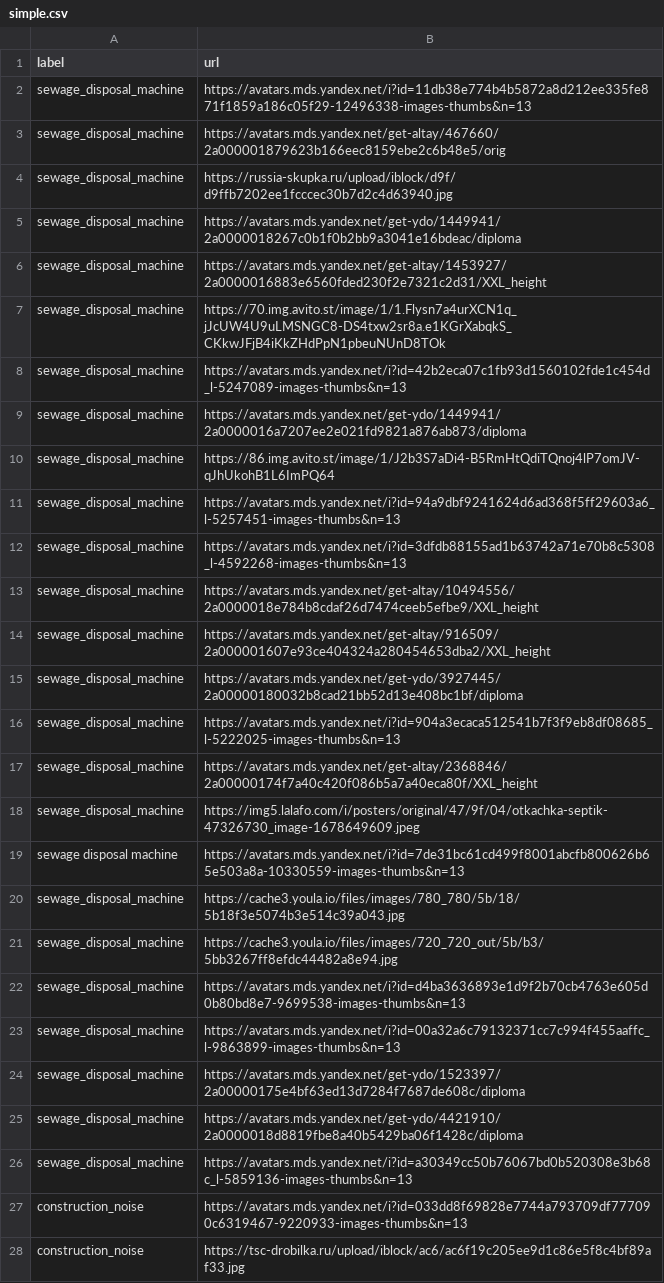
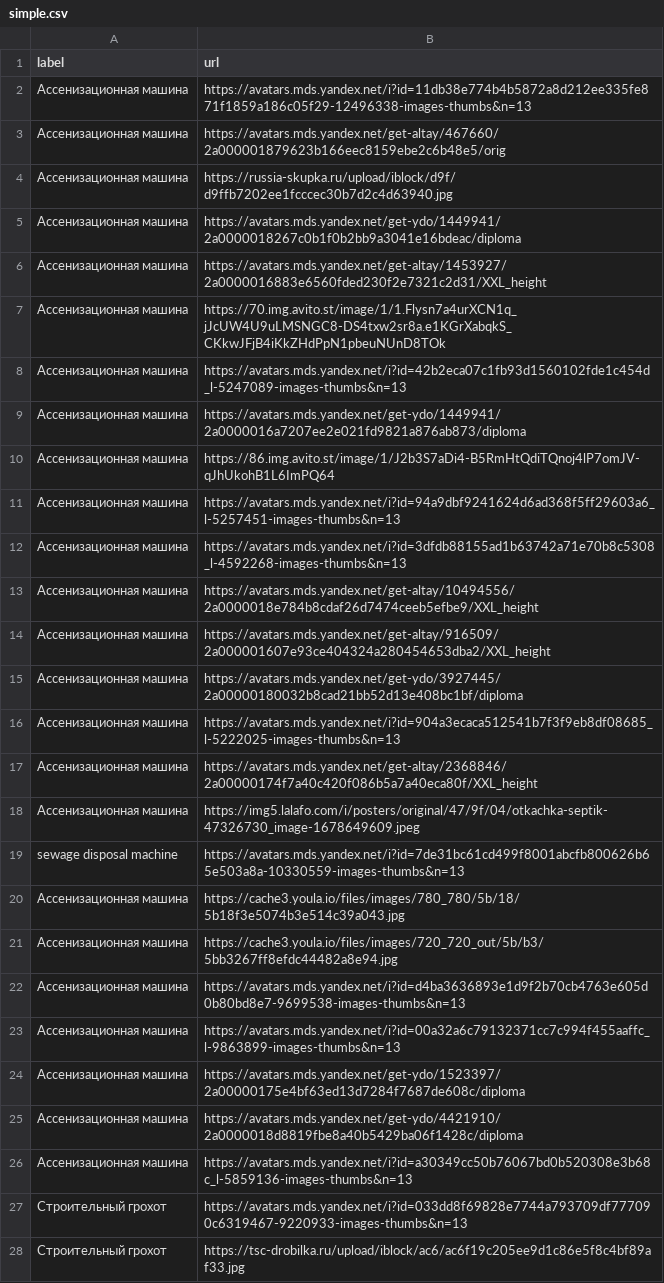
Before and after one commit to Griga21/NSY, a CSV file: simple.csv, drawn as a sheet; only a part is shown; the diff covers the shown part only; the diff names each change by its address in the sheet, - before the commit and + after, or states it on an @@ line.

Commit message:
add data csv

```diff
--- a/simple.csv
+++ b/simple.csv
-A2:A18 (label): sewage_disposal_machine
+A2:A18 (label): Ассенизационная машина
-A20:A26 (label): sewage_disposal_machine
+A20:A26 (label): Ассенизационная машина
-A27:A28 (label): construction_noise
+A27:A28 (label): Строительный грохот
```
Also changed, not shown: 23 edited cells elsewhere in this file, 50 other files.
